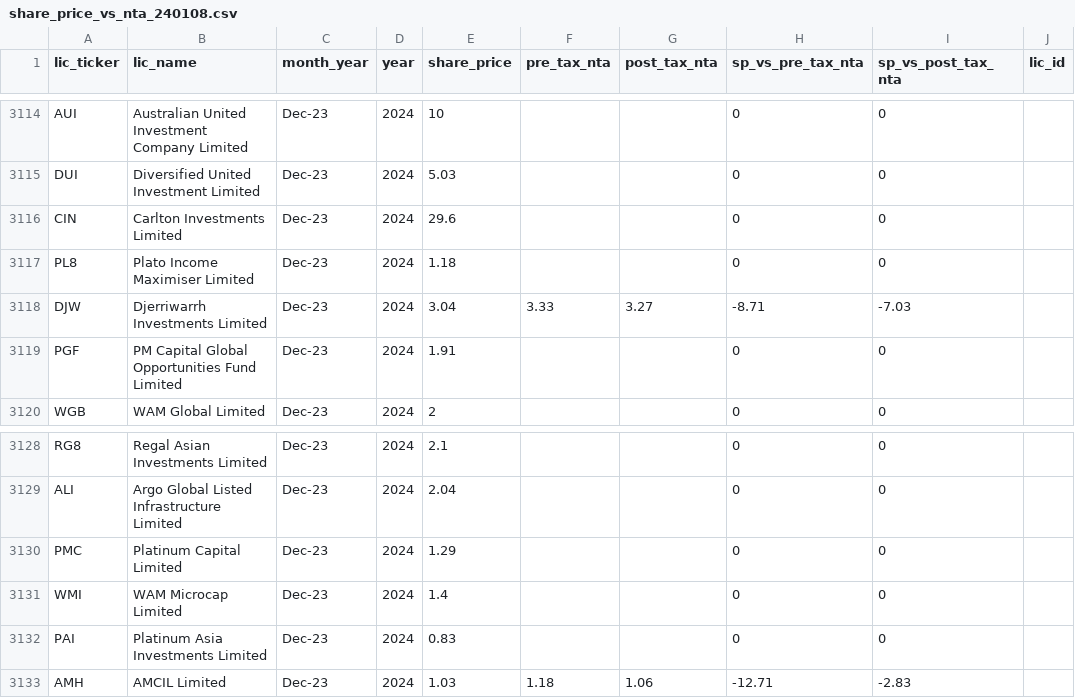
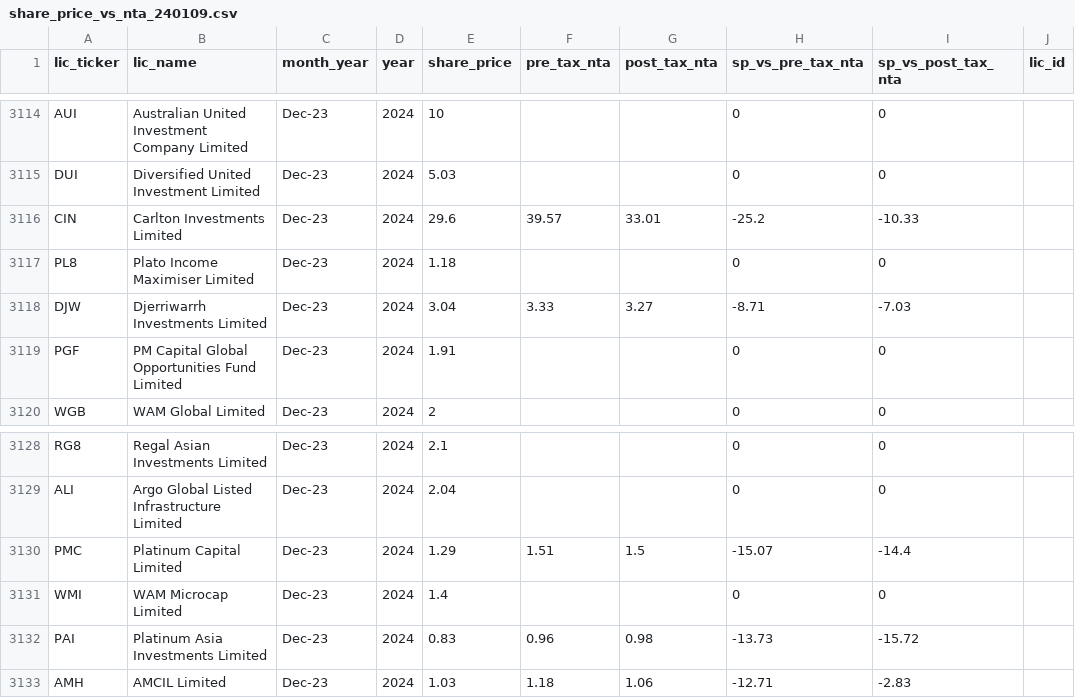
Before and after one commit to JFoxLL/listed-landscape, a CSV file: db/import_data/share_price_vs_nta_240109.csv (was db/import_data/share_price_vs_nta_240108.csv), drawn as a sheet; only a part is shown, gaps mark what is left out.

Commit message:
Updating SP v NTA data

```diff
--- a/db/import_data/share_price_vs_nta_240108.csv
+++ b/db/import_data/share_price_vs_nta_240109.csv
@@ -3115,3 +3115,3 @@ AUI,Australian United Investment Company Limited,Dec-23,2024,10,,,0,0,
 DUI,Diversified United Investment Limited,Dec-23,2024,5.03,,,0,0,
-CIN,Carlton Investments Limited,Dec-23,2024,29.6,,,0,0,
+CIN,Carlton Investments Limited,Dec-23,2024,29.6,39.57,33.01,-25.2,-10.33,
 PL8,Plato Income Maximiser Limited,Dec-23,2024,1.18,,,0,0,
@@ -3129,5 +3129,5 @@ RG8,Regal Asian Investments Limited,Dec-23,2024,2.1,,,0,0,
 ALI,Argo Global Listed Infrastructure Limited,Dec-23,2024,2.04,,,0,0,
-PMC,Platinum Capital Limited,Dec-23,2024,1.29,,,0,0,
+PMC,Platinum Capital Limited,Dec-23,2024,1.29,1.51,1.5,-15.07,-14.4,
 WMI,WAM Microcap Limited,Dec-23,2024,1.4,,,0,0,
-PAI,Platinum Asia Investments Limited,Dec-23,2024,0.83,,,0,0,
+PAI,Platinum Asia Investments Limited,Dec-23,2024,0.83,0.96,0.98,-13.73,-15.72,
 AMH,AMCIL Limited,Dec-23,2024,1.03,1.18,1.06,-12.71,-2.83,
```
Also changed, not shown: 1 other file.
